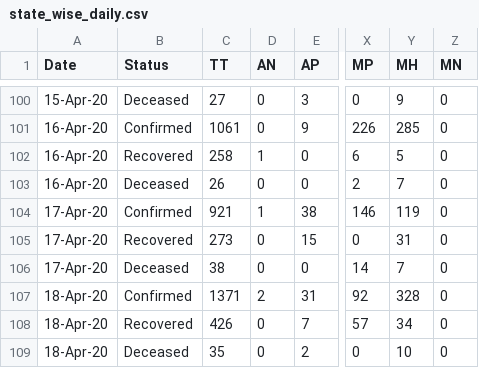
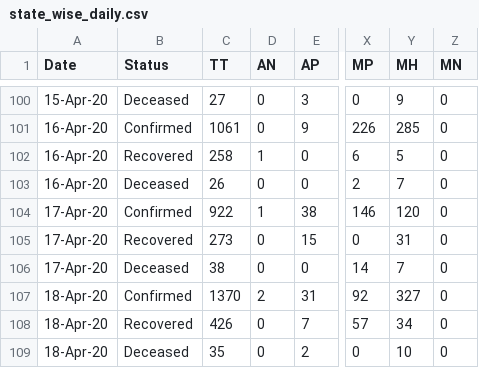
Before and after one commit to shuklaayush/api, a CSV file: csv/2020-04-19/state_wise_daily.csv, drawn as a sheet; only a part is shown, gaps mark what is left out; the diff names each change by its address in the sheet, - before the commit and + after, or states it on an @@ line.

```diff
--- a/csv/2020-04-19/state_wise_daily.csv
+++ b/csv/2020-04-19/state_wise_daily.csv
-C104 (TT): 921
+C104 (TT): 922
-Y104 (MH): 119
+Y104 (MH): 120
-C107 (TT): 1371
+C107 (TT): 1370
-Y107 (MH): 328
+Y107 (MH): 327
```
Also changed, not shown: csv/2020-04-19/case_time_series.csv, csv/2020-04-19/death_and_recovered.csv, 9 other files.
